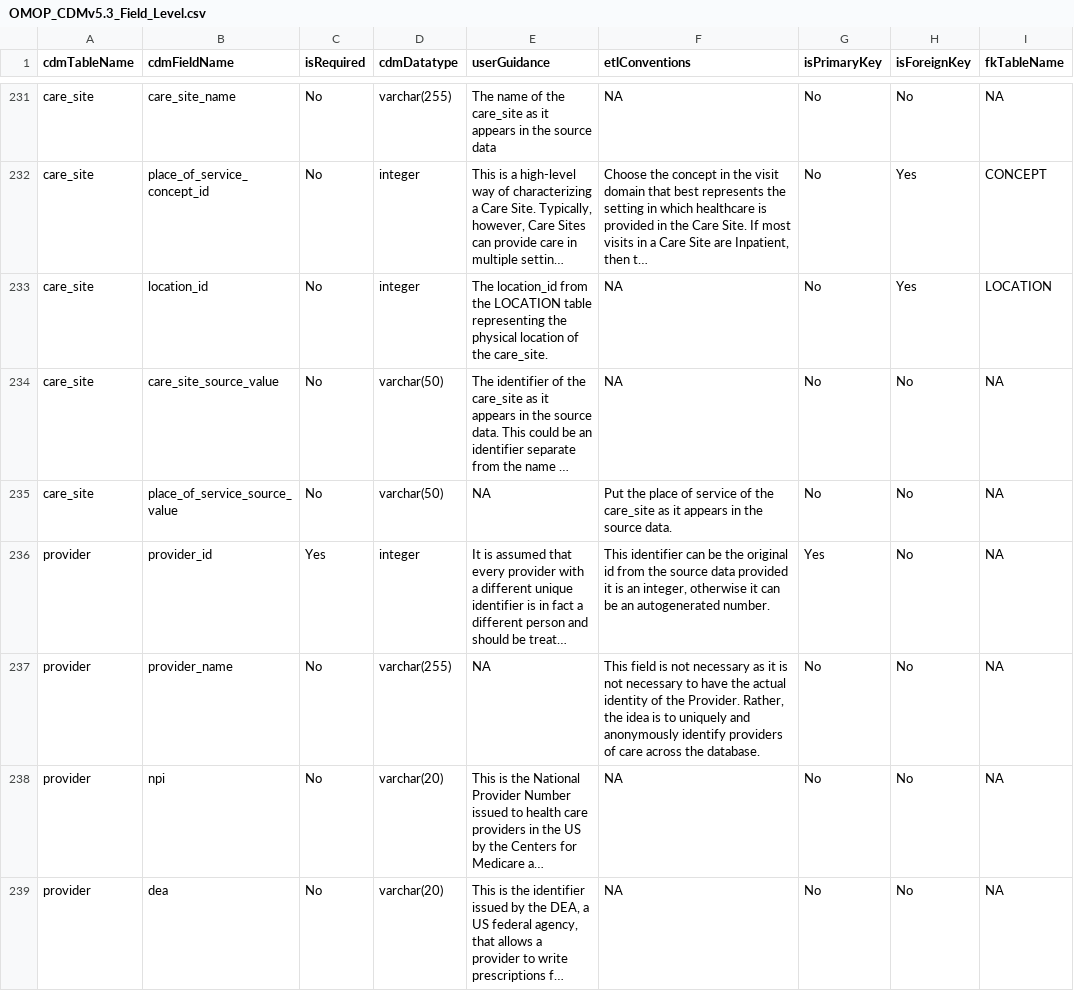
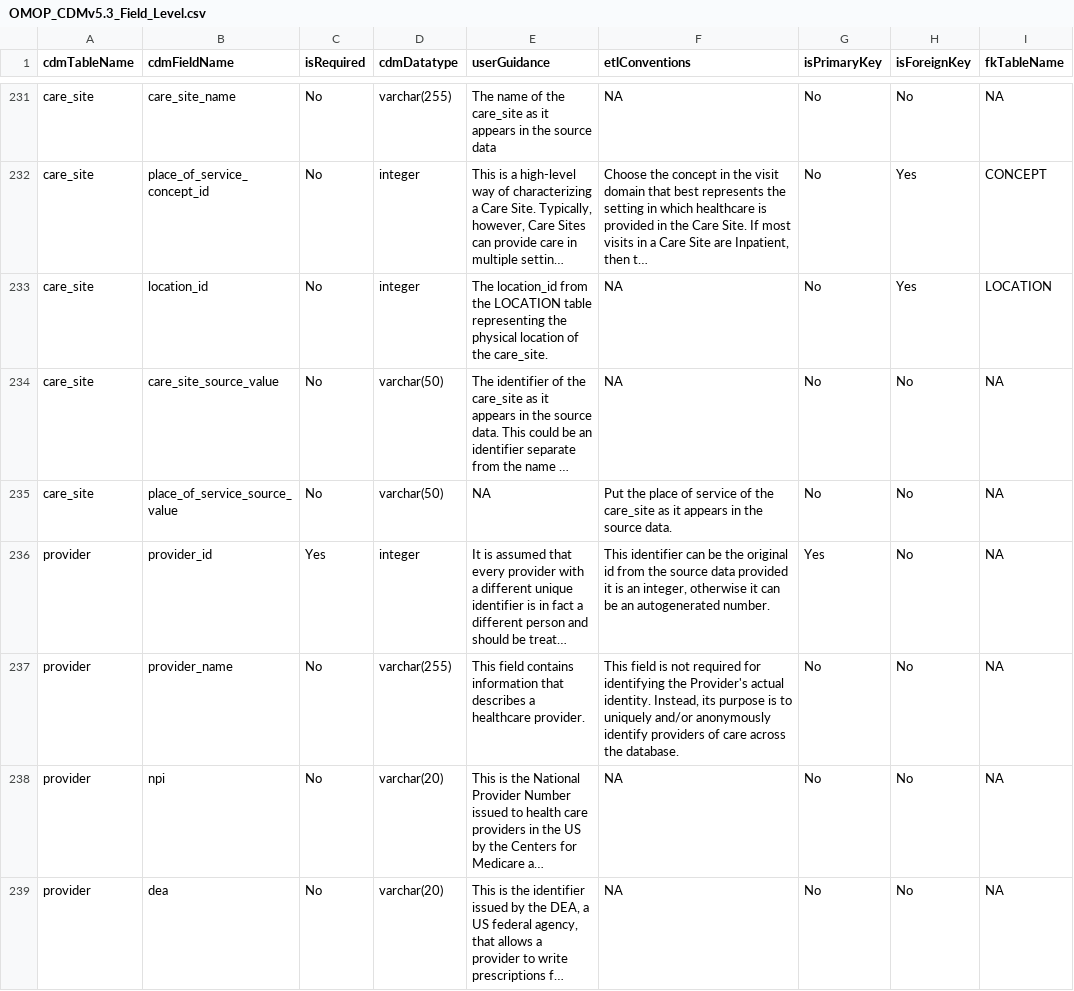
Before and after one commit to OHDSI/CommonDataModel, a CSV file: inst/csv/OMOP_CDMv5.3_Field_Level.csv, drawn as a sheet; only a part is shown, gaps mark what is left out; long unchanged cells end in …; the diff names each change by its address in the sheet, - before the commit and + after, or states it on an @@ line.

```diff
--- a/inst/csv/OMOP_CDMv5.3_Field_Level.csv
+++ b/inst/csv/OMOP_CDMv5.3_Field_Level.csv
-E237 (userGuidance): NA
+E237 (userGuidance): This field contains information that describes a healthcare provider.
-F237 (etlConventions): …is not necessary as it is not necessary to have the actual identity of the Provider. Rather, the idea is to uniquely and anonymously identify…
+F237 (etlConventions): …is not required for identifying the Provider's actual identity. Instead, its purpose is to uniquely and/or anonymously identify…
```
Also changed, not shown: inst/csv/OMOP_CDMv5.4_Field_Level.csv.
